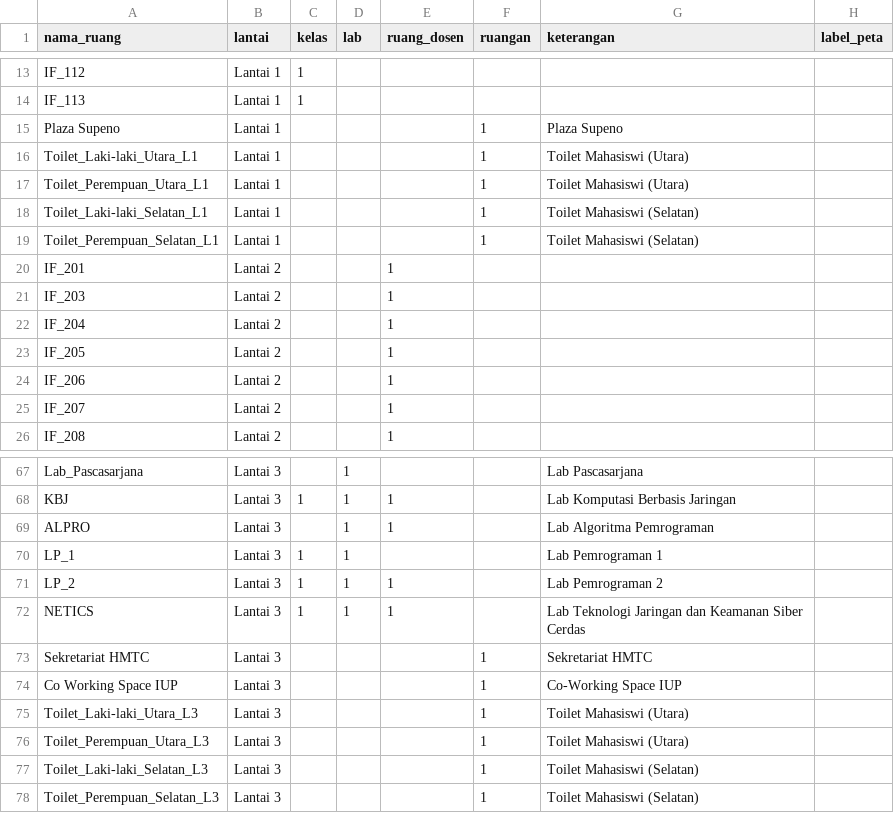
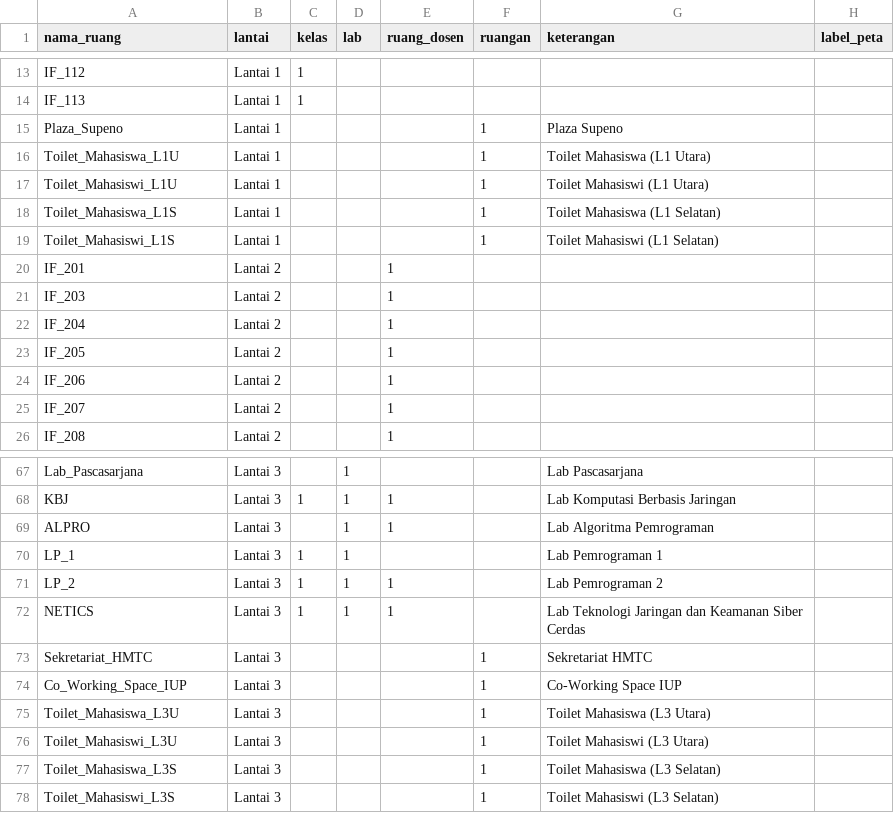
Before and after one commit to hadziq/IF-Kiosk, a CSV file: data/ruangan.csv, drawn as a sheet; only a part is shown, gaps mark what is left out; the diff covers the shown part only.

Commit message:
fix: standardize room labels and correct naming conventions in ruangan.csv

```diff
--- a/data/ruangan.csv
+++ b/data/ruangan.csv
@@ -14,7 +14,7 @@ IF_112,Lantai 1,1,,,,,
 IF_113,Lantai 1,1,,,,,
-Plaza Supeno,Lantai 1,,,,1,Plaza Supeno,
-Toilet_Laki-laki_Utara_L1,Lantai 1,,,,1,Toilet Mahasiswi (Utara),
-Toilet_Perempuan_Utara_L1,Lantai 1,,,,1,Toilet Mahasiswi (Utara),
-Toilet_Laki-laki_Selatan_L1,Lantai 1,,,,1,Toilet Mahasiswi (Selatan),
-Toilet_Perempuan_Selatan_L1,Lantai 1,,,,1,Toilet Mahasiswi (Selatan),
+Plaza_Supeno,Lantai 1,,,,1,Plaza Supeno,
+Toilet_Mahasiswa_L1U,Lantai 1,,,,1,Toilet Mahasiswa (L1 Utara),
+Toilet_Mahasiswi_L1U,Lantai 1,,,,1,Toilet Mahasiswi (L1 Utara),
+Toilet_Mahasiswa_L1S,Lantai 1,,,,1,Toilet Mahasiswa (L1 Selatan),
+Toilet_Mahasiswi_L1S,Lantai 1,,,,1,Toilet Mahasiswi (L1 Selatan),
 IF_201,Lantai 2,,,1,,,
@@ -72,7 +72,7 @@ LP_2,Lantai 3,1,1,1,,Lab Pemrograman 2,
 NETICS,Lantai 3,1,1,1,,Lab Teknologi Jaringan dan Keamanan Siber Cerdas,
-Sekretariat HMTC,Lantai 3,,,,1,Sekretariat HMTC,
-Co Working Space IUP,Lantai 3,,,,1,Co-Working Space IUP,
-Toilet_Laki-laki_Utara_L3,Lantai 3,,,,1,Toilet Mahasiswi (Utara),
-Toilet_Perempuan_Utara_L3,Lantai 3,,,,1,Toilet Mahasiswi (Utara),
-Toilet_Laki-laki_Selatan_L3,Lantai 3,,,,1,Toilet Mahasiswi (Selatan),
-Toilet_Perempuan_Selatan_L3,Lantai 3,,,,1,Toilet Mahasiswi (Selatan),
+Sekretariat_HMTC,Lantai 3,,,,1,Sekretariat HMTC,
+Co_Working_Space_IUP,Lantai 3,,,,1,Co-Working Space IUP,
+Toilet_Mahasiswa_L3U,Lantai 3,,,,1,Toilet Mahasiswa (L3 Utara),
+Toilet_Mahasiswi_L3U,Lantai 3,,,,1,Toilet Mahasiswi (L3 Utara),
+Toilet_Mahasiswa_L3S,Lantai 3,,,,1,Toilet Mahasiswa (L3 Selatan),
+Toilet_Mahasiswi_L3S,Lantai 3,,,,1,Toilet Mahasiswi (L3 Selatan),
```
Also changed, not shown: 8 edited cells elsewhere in this file.
